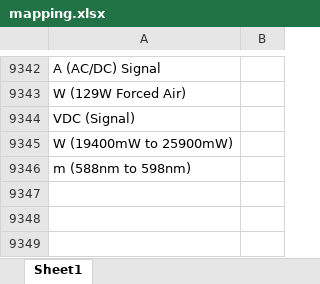
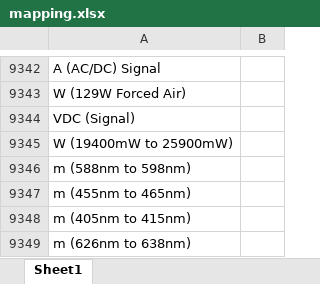
Before and after one commit to Hima9791/map, an Excel workbook: mapping.xlsx, sheet Sheet1, drawn as a sheet; only a part is shown, gaps mark what is left out; values as stored, in another font and other column widths than the file's, no borders; the diff names each change by its address in the sheet, - before the commit and + after, or states it on an @@ line.

Commit message:
Update mapping file via Streamlit app

```diff
--- a/mapping.xlsx (sheet Sheet1)
+++ b/mapping.xlsx (sheet Sheet1)
+row 9347: m (455nm to 465nm)
+row 9348: m (405nm to 415nm)
+row 9349: m (626nm to 638nm)
```
